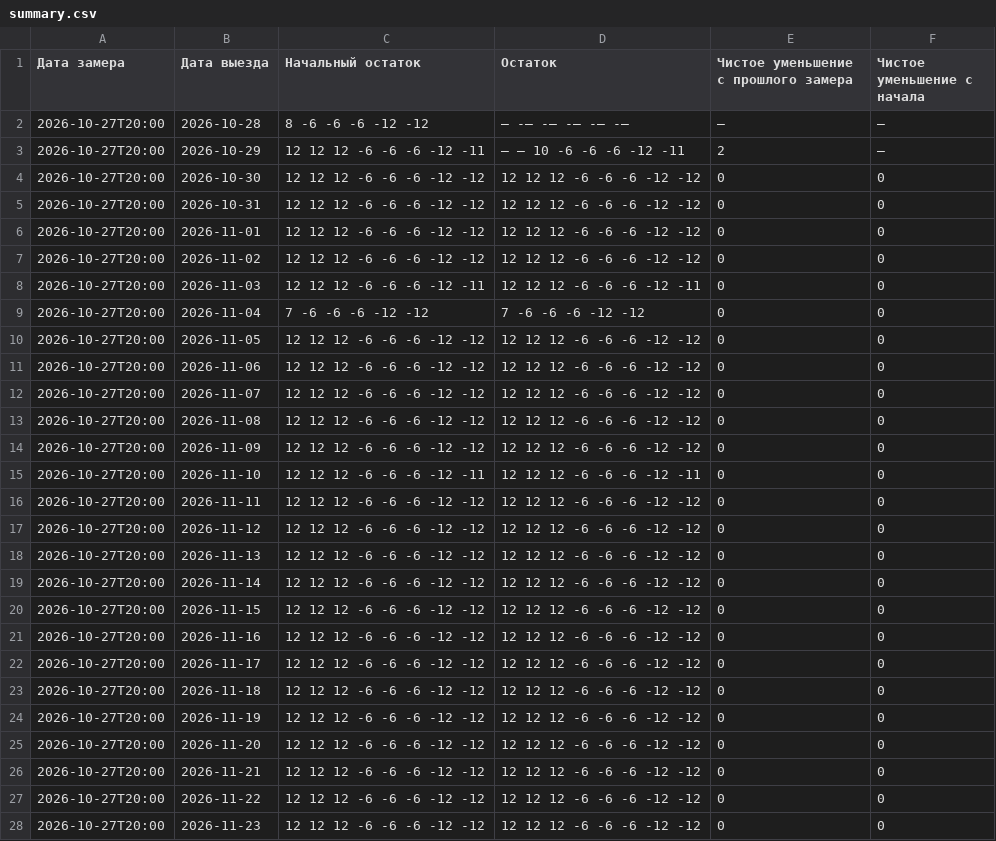
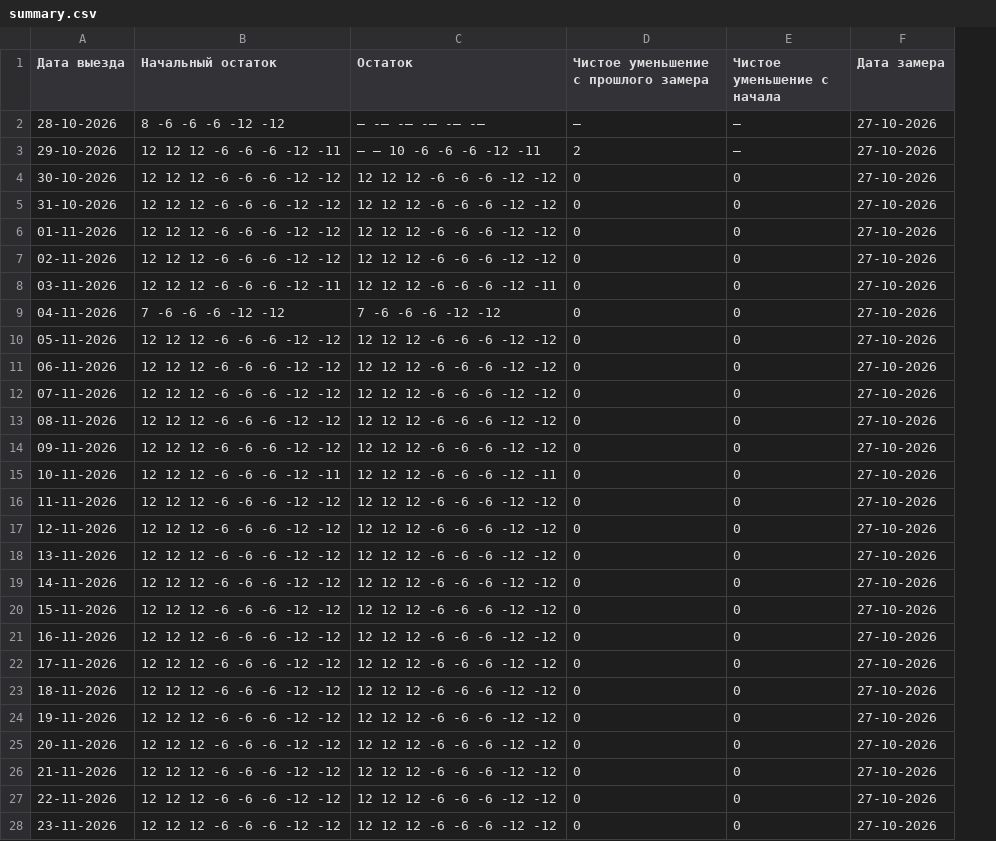
Before and after one commit to AntonioSkin/tripster-visitors-monitor, a CSV file: data/calendar_history/dmitry/summary.csv, drawn as a sheet; only a part is shown; removed rows and columns are numbered as before the commit, all else as after; the diff covers the shown part only; the diff names each change by its address in the sheet, - before the commit and + after, or states it on an @@ line.

```diff
--- a/data/calendar_history/dmitry/summary.csv
+++ b/data/calendar_history/dmitry/summary.csv
-column A (Дата замера), rows 2-28: all 2026-10-27T20:00
+column F (Дата замера), rows 2-28: all 27-10-2026
-A2 (Дата выезда): 2026-10-28
+A2 (Дата выезда): 28-10-2026
-A3 (Дата выезда): 2026-10-29
+A3 (Дата выезда): 29-10-2026
-A4 (Дата выезда): 2026-10-30
+A4 (Дата выезда): 30-10-2026
-A5 (Дата выезда): 2026-10-31
+A5 (Дата выезда): 31-10-2026
-A6 (Дата выезда): 2026-11-01
+A6 (Дата выезда): 01-11-2026
-A7 (Дата выезда): 2026-11-02
+A7 (Дата выезда): 02-11-2026
-A8 (Дата выезда): 2026-11-03
+A8 (Дата выезда): 03-11-2026
-A9 (Дата выезда): 2026-11-04
+A9 (Дата выезда): 04-11-2026
-A10 (Дата выезда): 2026-11-05
+A10 (Дата выезда): 05-11-2026
-A11 (Дата выезда): 2026-11-06
+A11 (Дата выезда): 06-11-2026
-A12 (Дата выезда): 2026-11-07
+A12 (Дата выезда): 07-11-2026
-A13 (Дата выезда): 2026-11-08
+A13 (Дата выезда): 08-11-2026
-A14 (Дата выезда): 2026-11-09
+A14 (Дата выезда): 09-11-2026
-A15 (Дата выезда): 2026-11-10
+A15 (Дата выезда): 10-11-2026
-A16 (Дата выезда): 2026-11-11
+A16 (Дата выезда): 11-11-2026
-A17 (Дата выезда): 2026-11-12
+A17 (Дата выезда): 12-11-2026
-A18 (Дата выезда): 2026-11-13
+A18 (Дата выезда): 13-11-2026
-A19 (Дата выезда): 2026-11-14
+A19 (Дата выезда): 14-11-2026
-A20 (Дата выезда): 2026-11-15
+A20 (Дата выезда): 15-11-2026
-A21 (Дата выезда): 2026-11-16
+A21 (Дата выезда): 16-11-2026
-A22 (Дата выезда): 2026-11-17
+A22 (Дата выезда): 17-11-2026
-A23 (Дата выезда): 2026-11-18
+A23 (Дата выезда): 18-11-2026
-A24 (Дата выезда): 2026-11-19
+A24 (Дата выезда): 19-11-2026
-A25 (Дата выезда): 2026-11-20
+A25 (Дата выезда): 20-11-2026
-A26 (Дата выезда): 2026-11-21
+A26 (Дата выезда): 21-11-2026
-A27 (Дата выезда): 2026-11-22
+A27 (Дата выезда): 22-11-2026
-A28 (Дата выезда): 2026-11-23
+A28 (Дата выезда): 23-11-2026
```
Also changed, not shown: 151 edited cells elsewhere in this file, data/calendar_history/dmitry/history.csv, data/calendar_history/yulia/history.csv, 2 other files.
